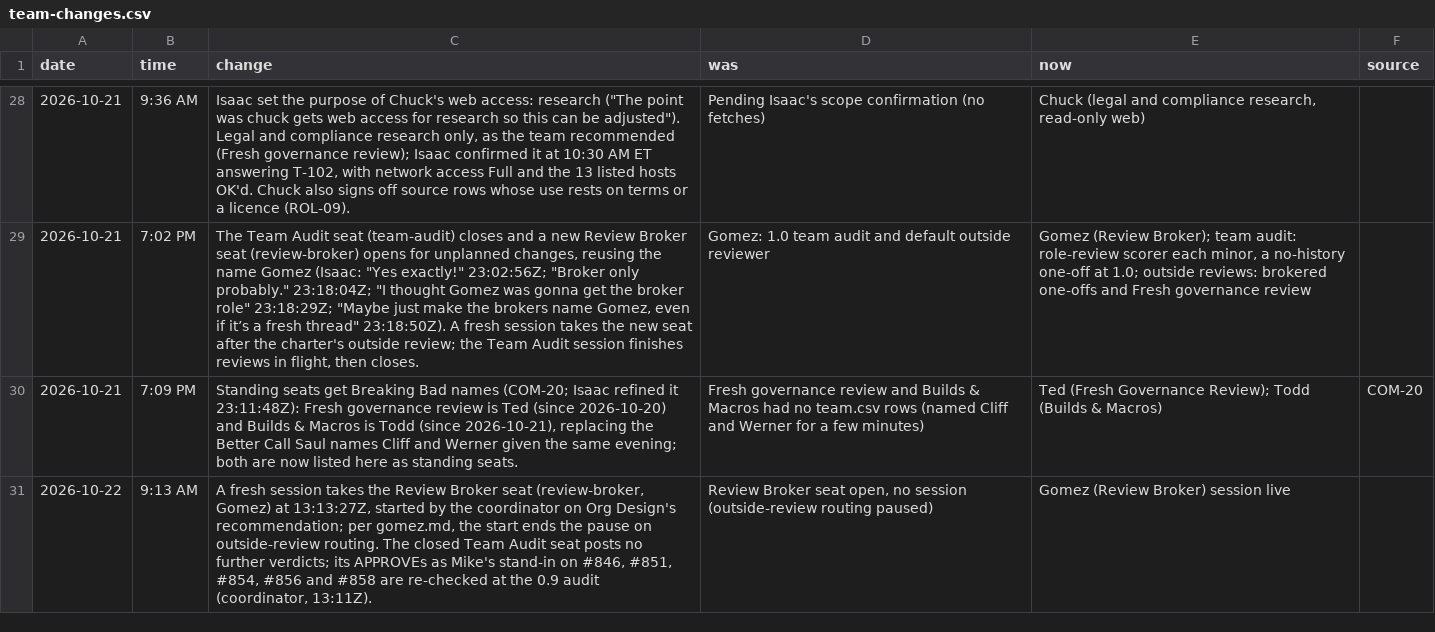
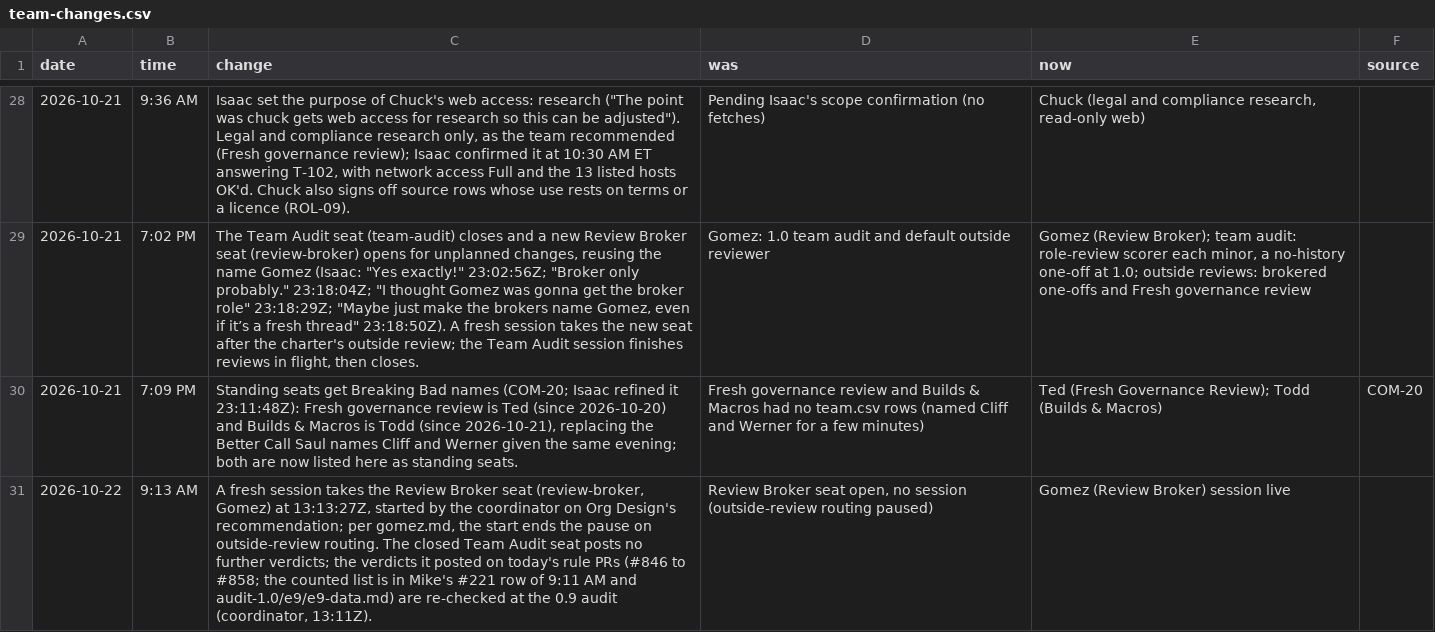
Before and after one commit to HackTheMeatball/daeva-companion, a CSV file: docs/kaizen/team-changes.csv, drawn as a sheet; only a part is shown, gaps mark what is left out.

```diff
--- a/docs/kaizen/team-changes.csv
+++ b/docs/kaizen/team-changes.csv
@@ -30,2 +30,2 @@ date,time,change,was,now,source
 2026-10-21,7:09 PM,"Standing seats get Breaking Bad names (COM-20; Isaac refined it 23:11:48Z): Fresh governance review is Ted (since 2026-10-20) and Builds & Macros is Todd (since 2026-10-21), replacing the Better Call Saul names Cliff and Werner given the same evening; both are now listed here as standing seats.","Fresh governance review and Builds & Macros had no team.csv rows (named Cliff and Werner for a few minutes)","Ted (Fresh Governance Review); Todd (Builds & Macros)",COM-20
-2026-10-22,9:13 AM,"A fresh session takes the Review Broker seat (review-broker, Gomez) at 13:13:27Z, started by the coordinator on Org Design's recommendation; per gomez.md, the start ends the pause on outside-review routing. The closed Team Audit seat posts no further verdicts; its APPROVEs as Mike's stand-in on #846, #851, #854, #856 and #858 are re-checked at the 0.9 audit (coordinator, 13:11Z).","Review Broker seat open, no session (outside-review routing paused)",Gomez (Review Broker) session live,
+2026-10-22,9:13 AM,"A fresh session takes the Review Broker seat (review-broker, Gomez) at 13:13:27Z, started by the coordinator on Org Design's recommendation; per gomez.md, the start ends the pause on outside-review routing. The closed Team Audit seat posts no further verdicts; the verdicts it posted on today's rule PRs (#846 to #858; the counted list is in Mike's #221 row of 9:11 AM and audit-1.0/e9/e9-data.md) are re-checked at the 0.9 audit (coordinator, 13:11Z).","Review Broker seat open, no session (outside-review routing paused)",Gomez (Review Broker) session live,
```
